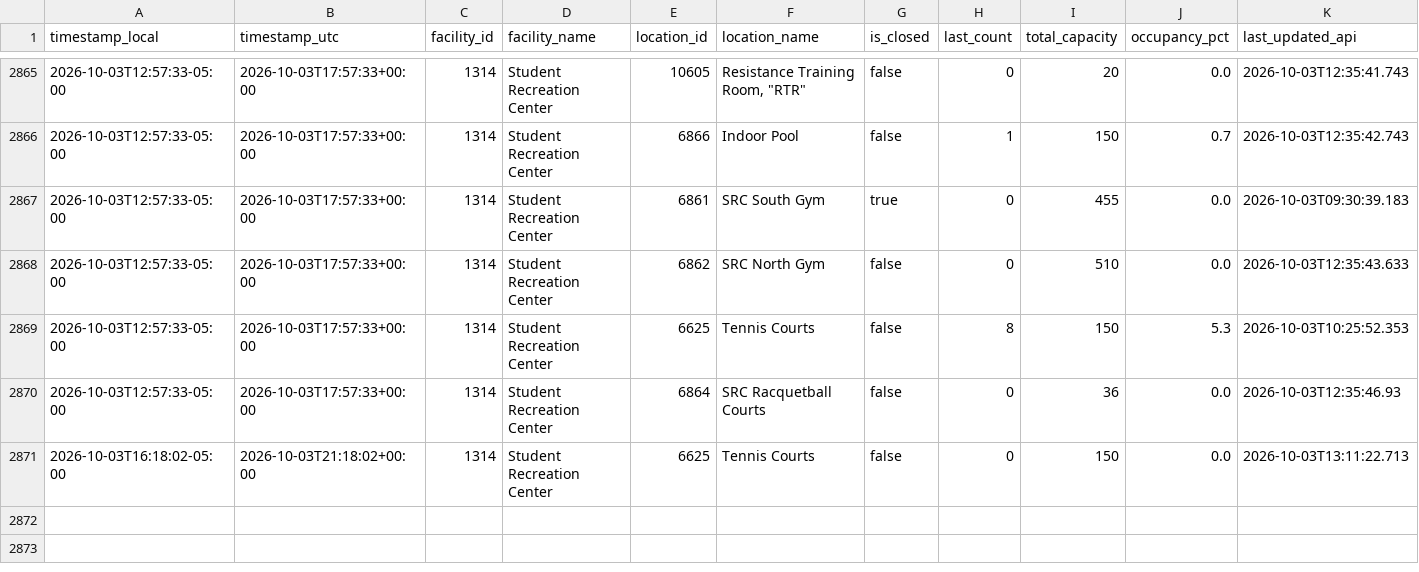
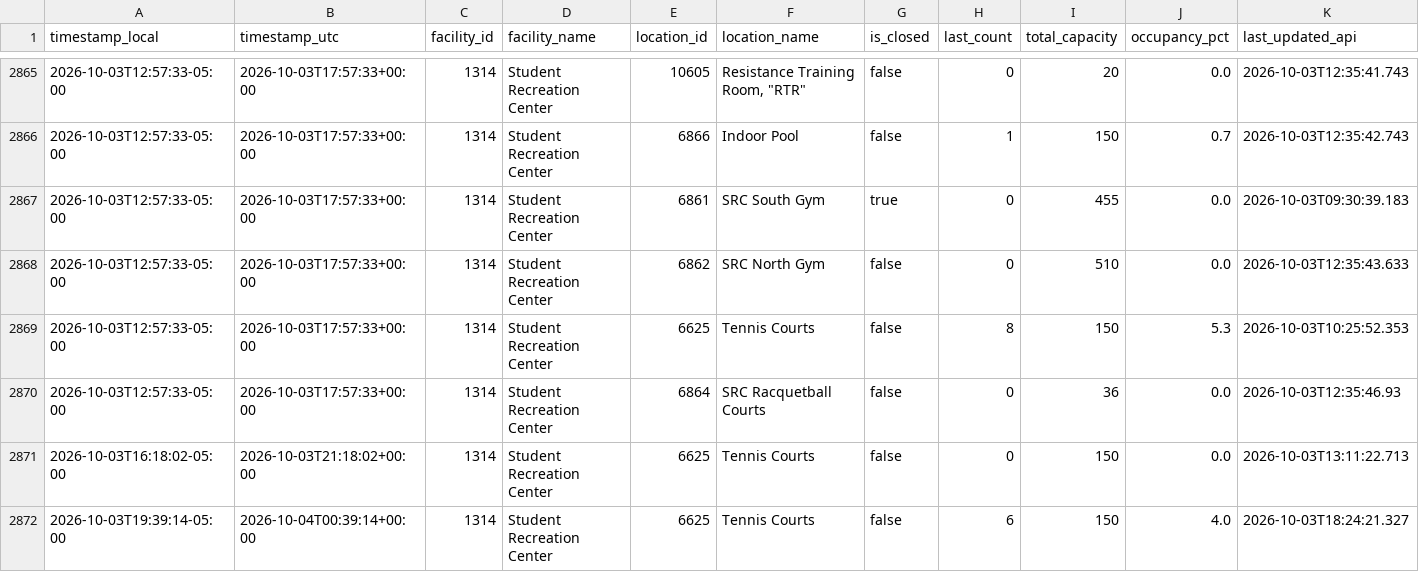
Before and after one commit to sandip1234-coder/occupancy_data_rec_center, a CSV file: data/occupancy.csv, drawn as a sheet; only a part is shown, gaps mark what is left out; rows hold the shown columns only; the diff names each change by its address in the sheet, - before the commit and + after, or states it on an @@ line.

```diff
--- a/data/occupancy.csv
+++ b/data/occupancy.csv
+row 2872: 2026-10-03T19:39:14-05:00 | 2026-10-04T00:39:14+00:00 | 1314 | Student Recreation Center | 6625 | Tennis Courts | false | 6 | 150 | 4.0 | 2026-10-03T18:24:21.327
```
